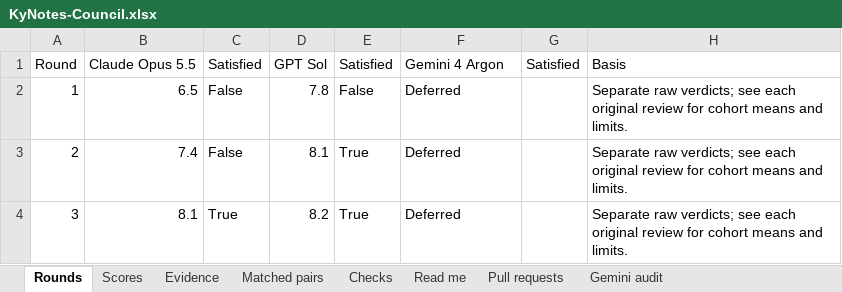
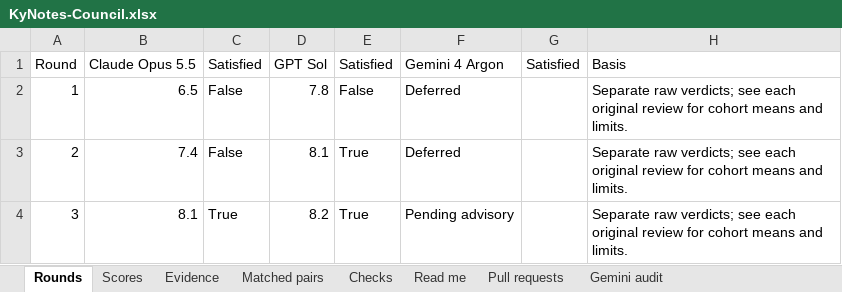
Before and after one commit to Busnes-app/KyNotes-server, an Excel workbook: docs/ui-notes-eight/KyNotes-Council.xlsx, sheet Rounds, drawn as a sheet; values as stored, in another font and other column widths than the file's, no borders; the diff names each change by its address in the sheet, - before the commit and + after, or states it on an @@ line.

```diff
--- a/docs/ui-notes-eight/KyNotes-Council.xlsx (sheet Rounds)
+++ b/docs/ui-notes-eight/KyNotes-Council.xlsx (sheet Rounds)
-F4: Deferred
+F4: Pending advisory
```
Also changed, not shown: sheet Pull requests, 5 other files.
